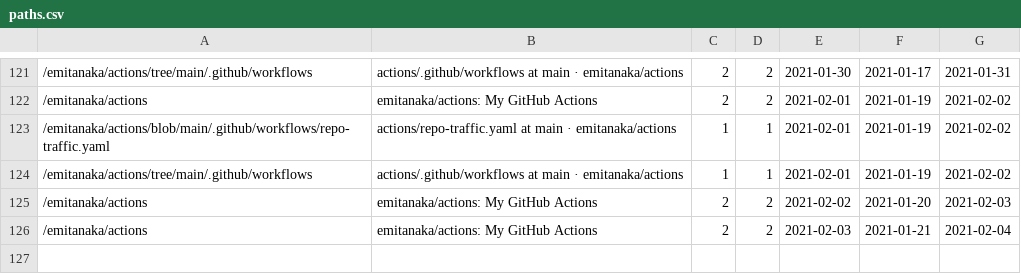
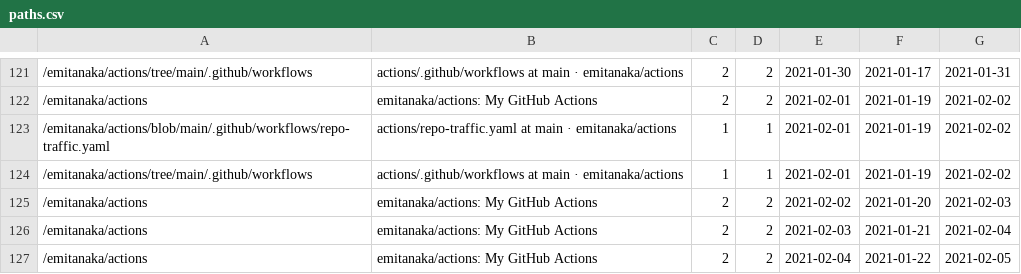
Before and after one commit to emitanaka/actions, a CSV file: data/paths.csv, drawn as a sheet; only a part is shown, gaps mark what is left out; the diff names each change by its address in the sheet, - before the commit and + after, or states it on an @@ line.

```diff
--- a/data/paths.csv
+++ b/data/paths.csv
+row 127: /emitanaka/actions | emitanaka/actions: My GitHub Actions | 2 | 2 | 2021-02-04 | 2021-01-22 | 2021-02-05
```
Also changed, not shown: data/clones.csv, data/referrers.csv, 3 other files.
